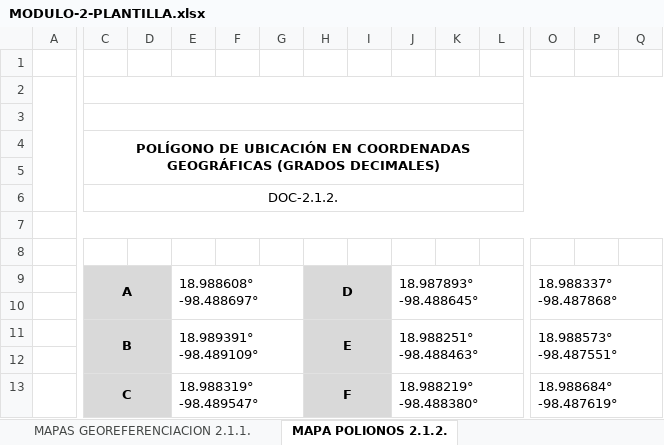
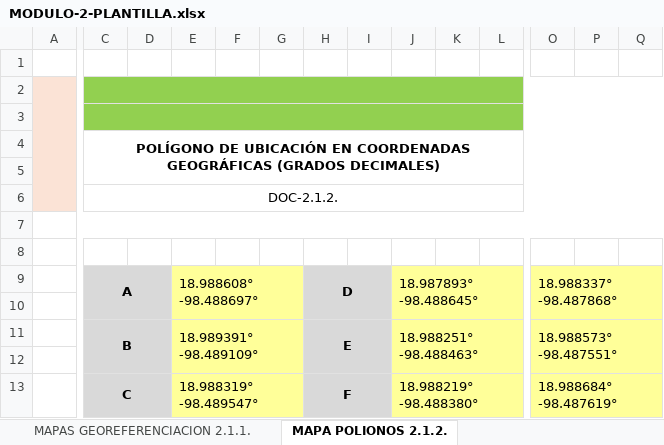
Before and after one commit to redgreenhouse/portal, an Excel workbook: MODULO-2-PLANTILLA.xlsx, sheet MAPA POLIONOS 2.1.2., drawn as a sheet; only a part is shown, gaps mark what is left out; values as stored, in another font and other column widths than the file's, no borders; the diff covers the shown part only; the diff names each change by its address in the sheet, - before the commit and + after, or states it on an @@ line.

```diff
--- a/MODULO-2-PLANTILLA.xlsx (sheet MAPA POLIONOS 2.1.2.)
+++ b/MODULO-2-PLANTILLA.xlsx (sheet MAPA POLIONOS 2.1.2.)
-A2:A6 fill: none
+A2:A6 fill: #FBE3D6
-C2:Q2 fill: none
+C2:Q2 fill: #92D050
-C3:Q3 fill: none
+C3:Q3 fill: #92D050
-E9:G13 fill: none
+E9:G13 fill: #FFFF99
-J9:L13 fill: none
+J9:L13 fill: #FFFF99
-O9:Q13 fill: none
+O9:Q13 fill: #FFFF99
```
Also changed, not shown: cell formats elsewhere in this sheet, sheet ANALISIS DE PELIGRO DESCRIP, sheet BITACORA 2.3 FRENTE., sheet PERFIL DE PUESTOS 2.5, sheet BITACORA 2.3 ATRAS, sheet ANALISIS DE PEL ACCIO, sheet POE MTTO INFRAESTR, 1 more sheet, formulas that keep their value, 3 other files.
